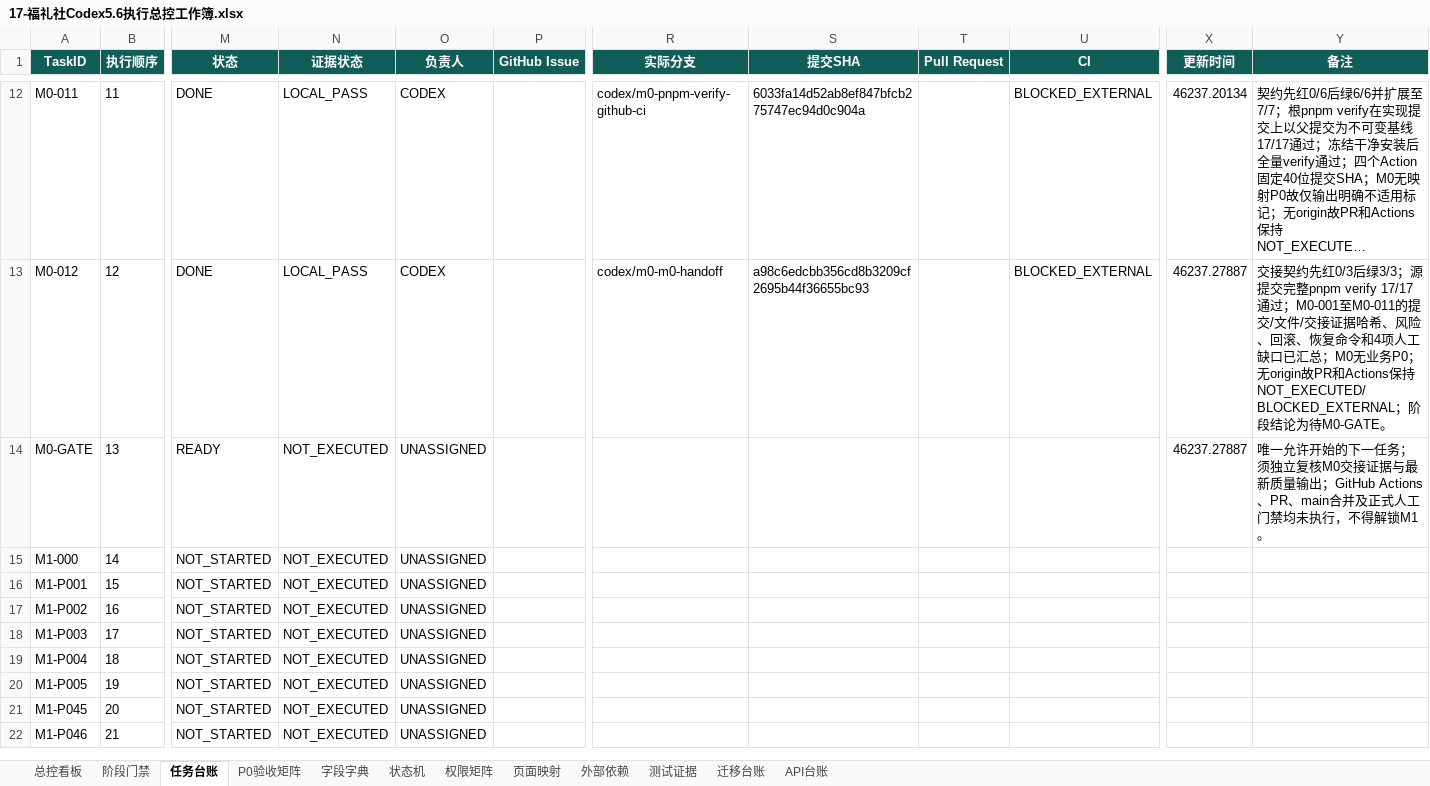
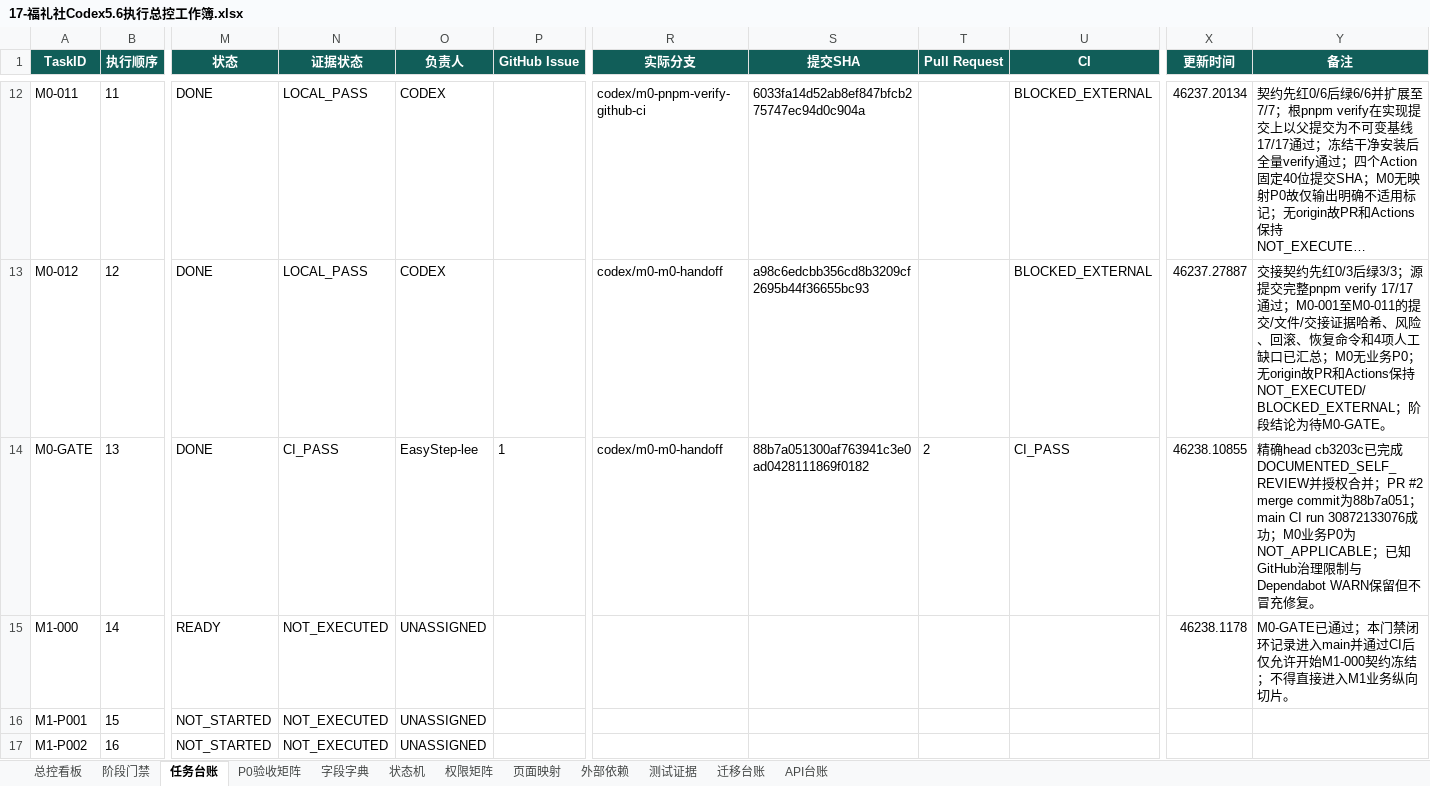
Before and after one commit to EasyStep-lee/flt1, an Excel workbook: 福礼社Codex5.6开发执行包V1.1/17-福礼社Codex5.6执行总控工作簿.xlsx, sheet 任务台账, drawn as a sheet; only a part is shown, gaps mark what is left out; the shorter side is filled out with more unchanged rows; long unchanged cells end in …; values as stored, in another font and other column widths than the file's, no borders; conditional formats and table styles not drawn; the diff names each change by its address in the sheet, - before the commit and + after, or states it on an @@ line.

```diff
--- a/福礼社Codex5.6开发执行包V1.1/17-福礼社Codex5.6执行总控工作簿.xlsx (sheet 任务台账)
+++ b/福礼社Codex5.6开发执行包V1.1/17-福礼社Codex5.6执行总控工作簿.xlsx (sheet 任务台账)
-M14 (状态): READY
+M14 (状态): DONE
-N14 (证据状态): NOT_EXECUTED
+N14 (证据状态): CI_PASS
-O14 (负责人): UNASSIGNED
+O14 (负责人): EasyStep-lee
-P14 (GitHub Issue): (empty)
+P14 (GitHub Issue): 1
-R14 (实际分支): (empty)
+R14 (实际分支): codex/m0-m0-handoff
-S14 (提交SHA): (empty)
+S14 (提交SHA): 88b7a051300af763941c3e0ad0428111869f0182
-T14 (Pull Request): (empty)
+T14 (Pull Request): 2
-U14 (CI): (empty)
+U14 (CI): CI_PASS
-X14 (更新时间): 46237.27887
+X14 (更新时间): 46238.10855
-Y14 (备注): 唯一允许开始的下一任务；须独立复核M0交接证据与最新质量输出；GitHub Actions、PR、main合并及正式人工门禁均未执行，不得解锁M1。
+Y14 (备注): 精确head cb3203c已完成DOCUMENTED_SELF_REVIEW并授权合并；PR #2 merge commit为88b7a051；main CI run 30872133076成功；M0业务P0为NOT_APPLICABLE；已知GitHub治理限制与Dependabot WARN保留但不冒充修复。
-M15 (状态): NOT_STARTED
+M15 (状态): READY
-X15 (更新时间): (empty)
+X15 (更新时间): 46238.1178
-Y15 (备注): (empty)
+Y15 (备注): M0-GATE已通过；本门禁闭环记录进入main并通过CI后仅允许开始M1-000契约冻结；不得直接进入M1业务纵向切片。
```
Also changed, not shown: sheet 总控看板, sheet 阶段门禁, formulas that keep their value, 11 other files.
